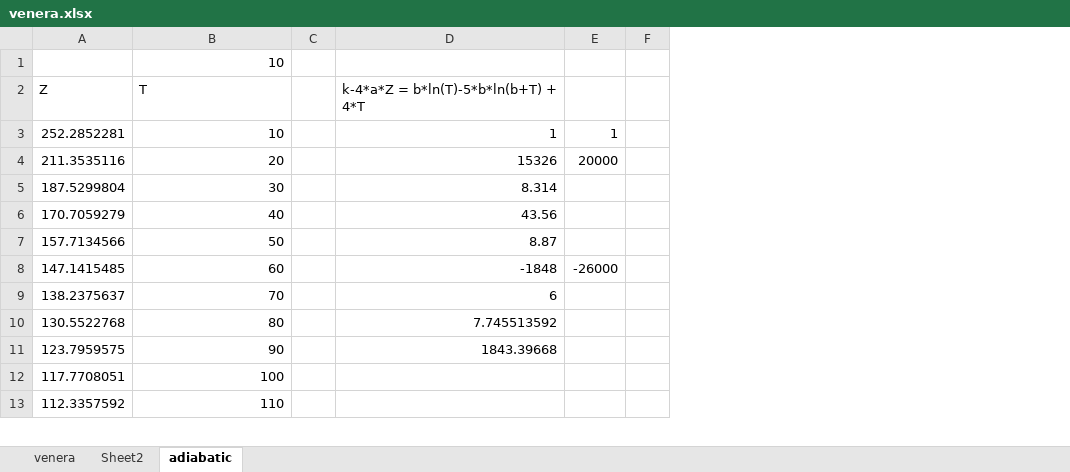
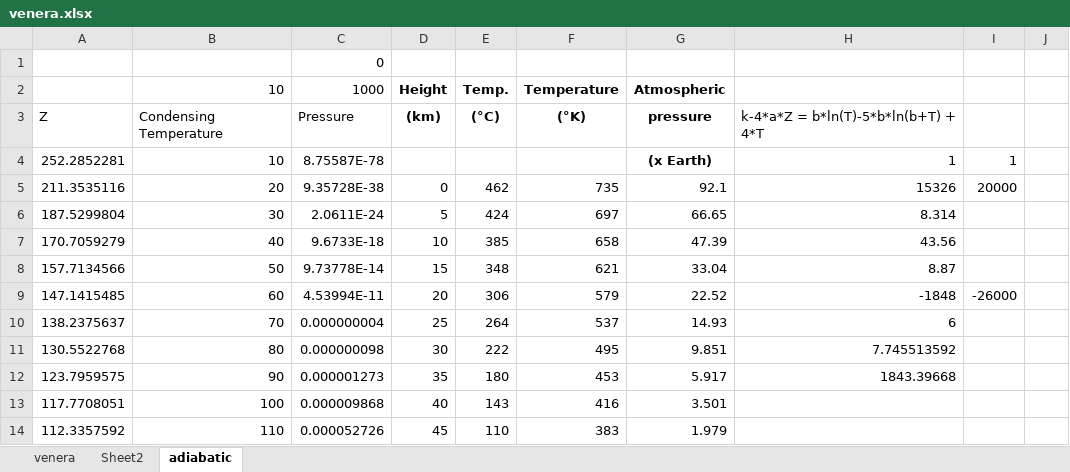
Before and after one commit to pukpr/context, an Excel workbook: dynamic_context_server/ref/foundation/climate/venera.xlsx, sheet adiabatic, drawn as a sheet; only a part is shown; values as stored, in another font and other column widths than the file's, no borders; charts and pictures not drawn; removed rows and columns are numbered as before the commit, all else as after; rows hold the shown columns only; the diff names each change by its address in the sheet, - before the commit and + after, or states it on an @@ line.

Commit message:
saturated lapse

```diff
--- a/dynamic_context_server/ref/foundation/climate/venera.xlsx (sheet adiabatic)
+++ b/dynamic_context_server/ref/foundation/climate/venera.xlsx (sheet adiabatic)
-column C, empty
+column C, rows 2-14: 1000 | Pressure | 8.75587E-78 | 9.35728E-38 | 2.0611E-24 | 9.6733E-18 | 9.73778E-14 | 4.53994E-11 | 0.000000004 | 0.000000098 | 0.000001273 | 0.000009868 | 0.000052726
+column D, rows 2-14: Height | (km) |  | 0 | 5 | 10 | 15 | 20 | 25 | 30 | 35 | 40 | 45
+column E, rows 2-14: Temp. | (°C) |  | 462 | 424 | 385 | 348 | 306 | 264 | 222 | 180 | 143 | 110
+column F, rows 2-14: Temperature | (°K) |  | 735 | 697 | 658 | 621 | 579 | 537 | 495 | 453 | 416 | 383
+column G, rows 2-14: Atmospheric | pressure | (x Earth) | 92.1 | 66.65 | 47.39 | 33.04 | 22.52 | 14.93 | 9.851 | 5.917 | 3.501 | 1.979
+row 1:  |  | 0
-B3: T
+B3: Condensing Temperature
```
Also changed, not shown: formulas that keep their value, charts or pictures.
